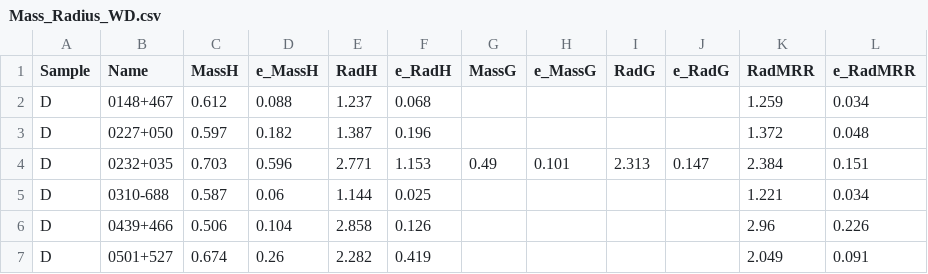
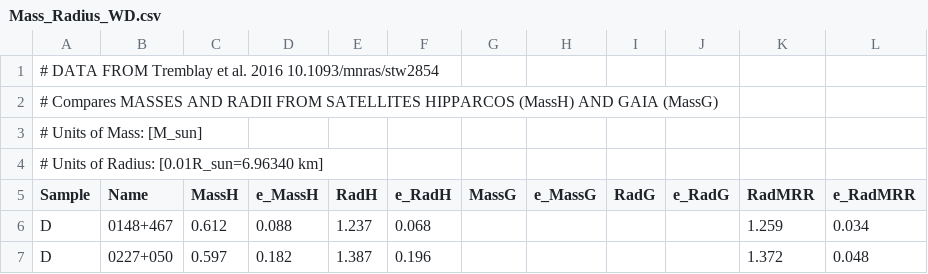
Before and after one commit to arnaurios/AstrofisicaNuclear, a CSV file: ASTRO_DATA/Mass_Radius_WD.csv, drawn as a sheet; only a part is shown; the shorter side is filled out with more unchanged rows.

Commit message:
Updated WD astro data.

```diff
--- a/ASTRO_DATA/Mass_Radius_WD.csv
+++ b/ASTRO_DATA/Mass_Radius_WD.csv
@@ -1 +1,5 @@
+# DATA FROM Tremblay et al. 2016 10.1093/mnras/stw2854
+# Compares MASSES AND RADII FROM SATELLITES HIPPARCOS (MassH) AND GAIA (MassG)
+# Units of Mass: [M_sun]
+# Units of Radius: [0.01R_sun=6.96340 km]
 Sample,Name,MassH,e_MassH,RadH,e_RadH,MassG,e_MassG,RadG,e_RadG,RadMRR,e_RadMRR
```
Also changed, not shown: 2 other files.
